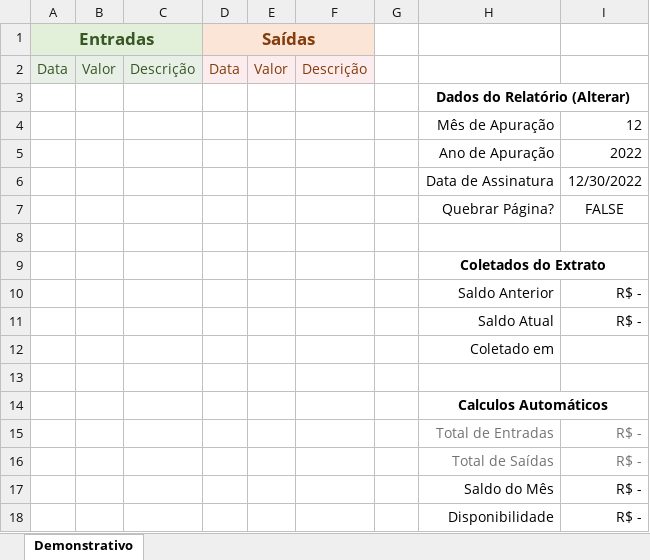
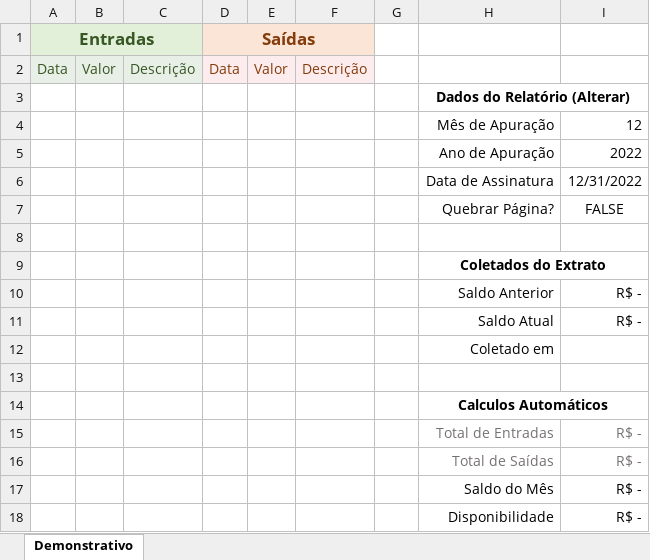
Before and after one commit to DouglasMartins1999/FinanceIB, an Excel workbook: src/bundlers/resources/template.xlsx, sheet Demonstrativo, drawn as a sheet; values as stored, in another font and other column widths than the file's, no borders; the diff names each change by its address in the sheet, - before the commit and + after, or states it on an @@ line.

Commit message:
[Change] Unlock Some Sheet Cells

```diff
--- a/src/bundlers/resources/template.xlsx (sheet Demonstrativo)
+++ b/src/bundlers/resources/template.xlsx (sheet Demonstrativo)
-I6: 12/30/2022
+I6: 12/31/2022
```
